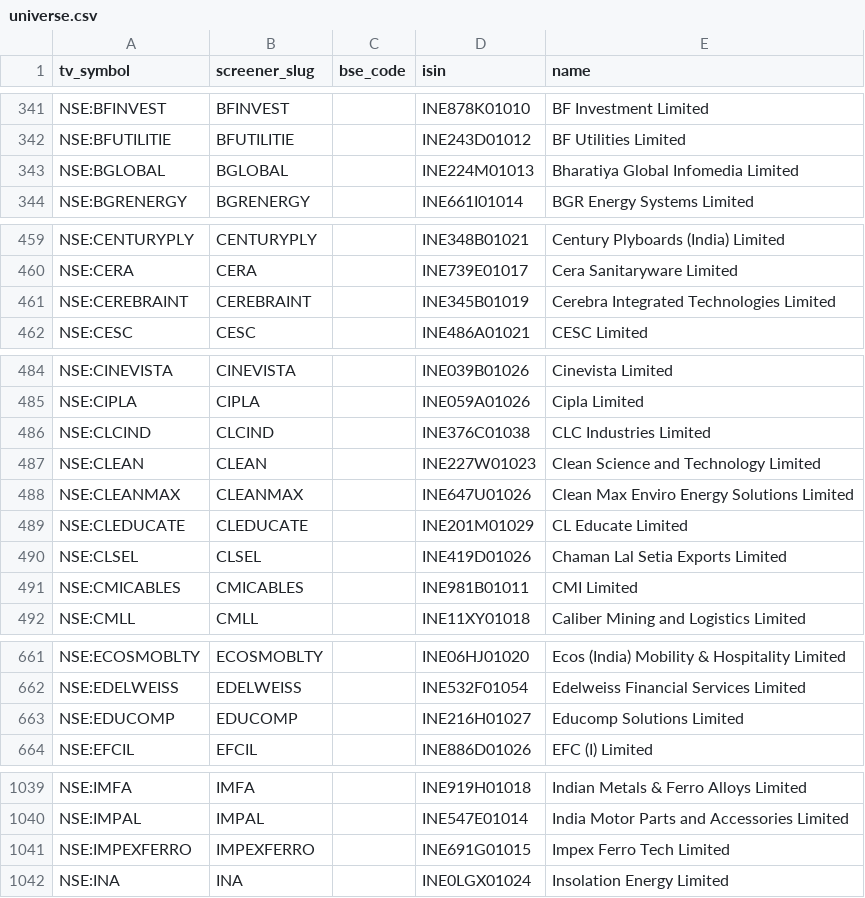
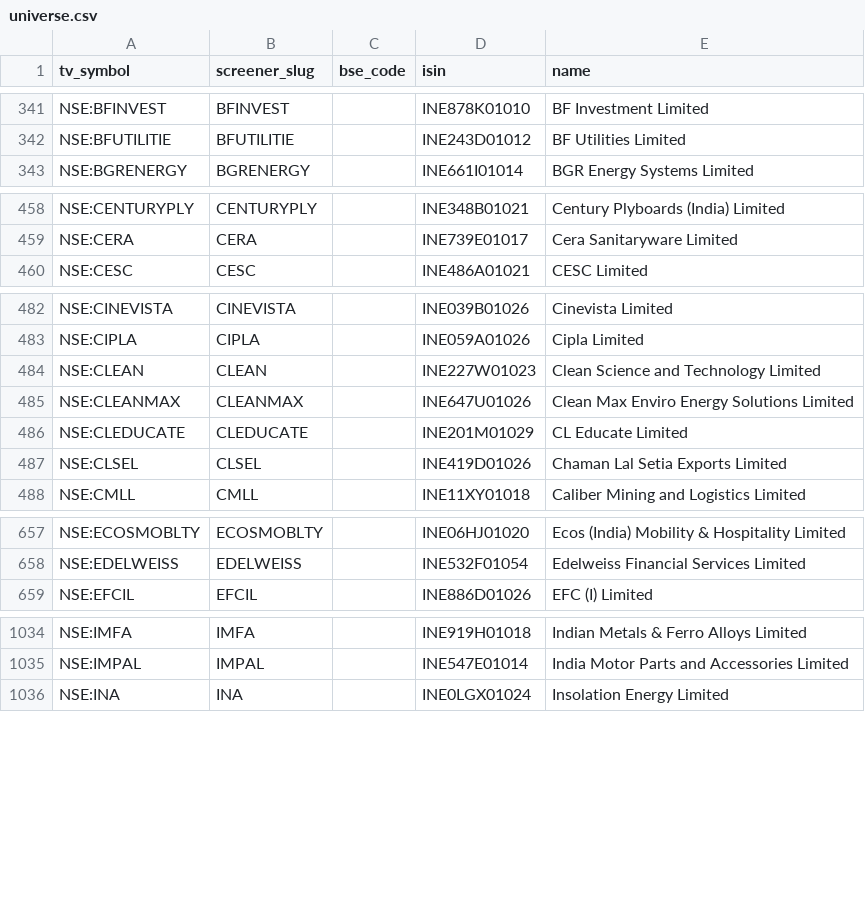
Before and after one commit to KalpenPatel2026/tv-shareholding-overlay, a CSV file: universe.csv, drawn as a sheet; only a part is shown, gaps mark what is left out; removed rows and columns are numbered as before the commit, all else as after; the diff covers the shown part only; the diff names each change by its address in the sheet, - before the commit and + after, or states it on an @@ line.

Commit message:
data: final 2026-10-27T01:19Z

```diff
--- a/universe.csv
+++ b/universe.csv
-row 343: NSE:BGLOBAL | BGLOBAL |  | INE224M01013 | Bharatiya Global Infomedia Limited
-row 461: NSE:CEREBRAINT | CEREBRAINT |  | INE345B01019 | Cerebra Integrated Technologies Limited
-row 486: NSE:CLCIND | CLCIND |  | INE376C01038 | CLC Industries Limited
-row 491: NSE:CMICABLES | CMICABLES |  | INE981B01011 | CMI Limited
-row 663: NSE:EDUCOMP | EDUCOMP |  | INE216H01027 | Educomp Solutions Limited
-row 1041: NSE:IMPEXFERRO | IMPEXFERRO |  | INE691G01015 | Impex Ferro Tech Limited
```
Also changed, not shown: 11 added rows and 9 removed rows elsewhere in this file, 2 other files.
